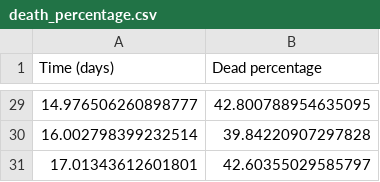
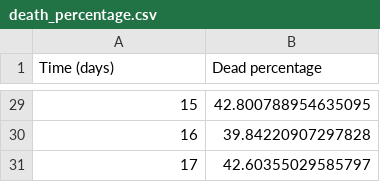
Before and after one commit to B2-Bayesian-for-Biology/MCMCwithODEs_primer, a CSV file: case_study_3/python/data/death_percentage.csv, drawn as a sheet; only a part is shown, gaps mark what is left out; the diff covers the shown part only.

```diff
--- a/case_study_3/python/data/death_percentage.csv
+++ b/case_study_3/python/data/death_percentage.csv
@@ -29,3 +29,3 @@ Time (days), Dead percentage
-14.976506260898777, 42.800788954635095
-16.002798399232514, 39.84220907297828
-17.01343612601801, 42.60355029585797
+15, 42.800788954635095
+16, 39.84220907297828
+17, 42.60355029585797
```
Also changed, not shown: 27 edited cells elsewhere in this file, case_study_3/python/data/total_cells.csv, 44 other files.
